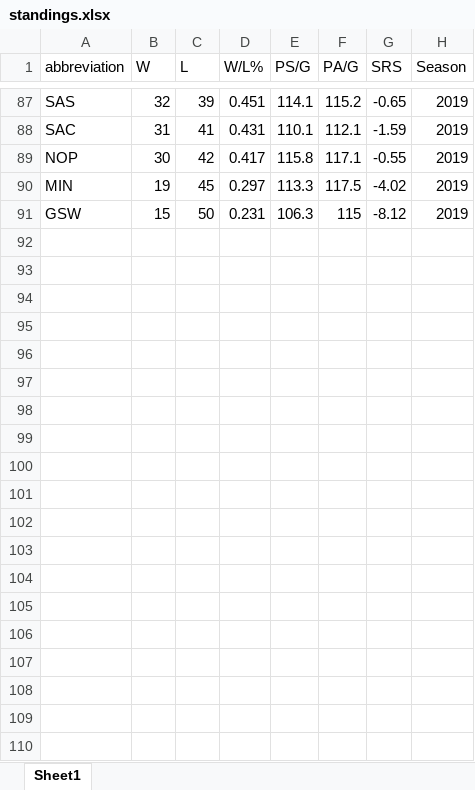
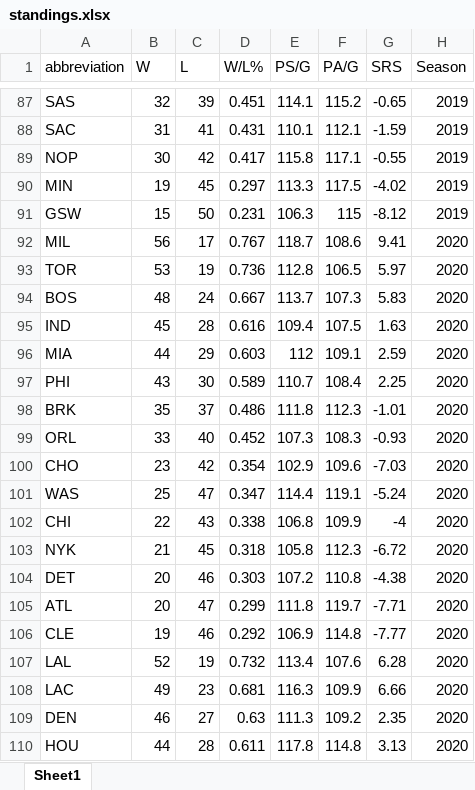
Before and after one commit to rchiovaro/DVA-Team-069-Project, an Excel workbook: standings.xlsx, sheet Sheet1, drawn as a sheet; only a part is shown, gaps mark what is left out; values as stored, in another font and other column widths than the file's, no borders; the diff covers the shown part only; the diff names each change by its address in the sheet, - before the commit and + after, or states it on an @@ line.

```diff
--- a/standings.xlsx (sheet Sheet1)
+++ b/standings.xlsx (sheet Sheet1)
+row 92: MIL | 56 | 17 | 0.767 | 118.7 | 108.6 | 9.41 | 2020
+row 93: TOR | 53 | 19 | 0.736 | 112.8 | 106.5 | 5.97 | 2020
+row 94: BOS | 48 | 24 | 0.667 | 113.7 | 107.3 | 5.83 | 2020
+row 95: IND | 45 | 28 | 0.616 | 109.4 | 107.5 | 1.63 | 2020
+row 96: MIA | 44 | 29 | 0.603 | 112 | 109.1 | 2.59 | 2020
+row 97: PHI | 43 | 30 | 0.589 | 110.7 | 108.4 | 2.25 | 2020
+row 98: BRK | 35 | 37 | 0.486 | 111.8 | 112.3 | -1.01 | 2020
+row 99: ORL | 33 | 40 | 0.452 | 107.3 | 108.3 | -0.93 | 2020
+row 100: CHO | 23 | 42 | 0.354 | 102.9 | 109.6 | -7.03 | 2020
+row 101: WAS | 25 | 47 | 0.347 | 114.4 | 119.1 | -5.24 | 2020
+row 102: CHI | 22 | 43 | 0.338 | 106.8 | 109.9 | -4 | 2020
+row 103: NYK | 21 | 45 | 0.318 | 105.8 | 112.3 | -6.72 | 2020
+row 104: DET | 20 | 46 | 0.303 | 107.2 | 110.8 | -4.38 | 2020
+row 105: ATL | 20 | 47 | 0.299 | 111.8 | 119.7 | -7.71 | 2020
+row 106: CLE | 19 | 46 | 0.292 | 106.9 | 114.8 | -7.77 | 2020
+row 107: LAL | 52 | 19 | 0.732 | 113.4 | 107.6 | 6.28 | 2020
+row 108: LAC | 49 | 23 | 0.681 | 116.3 | 109.9 | 6.66 | 2020
+row 109: DEN | 46 | 27 | 0.63 | 111.3 | 109.2 | 2.35 | 2020
+row 110: HOU | 44 | 28 | 0.611 | 117.8 | 114.8 | 3.13 | 2020
```
Also changed, not shown: 11 added rows elsewhere in this sheet, 6 other files.
